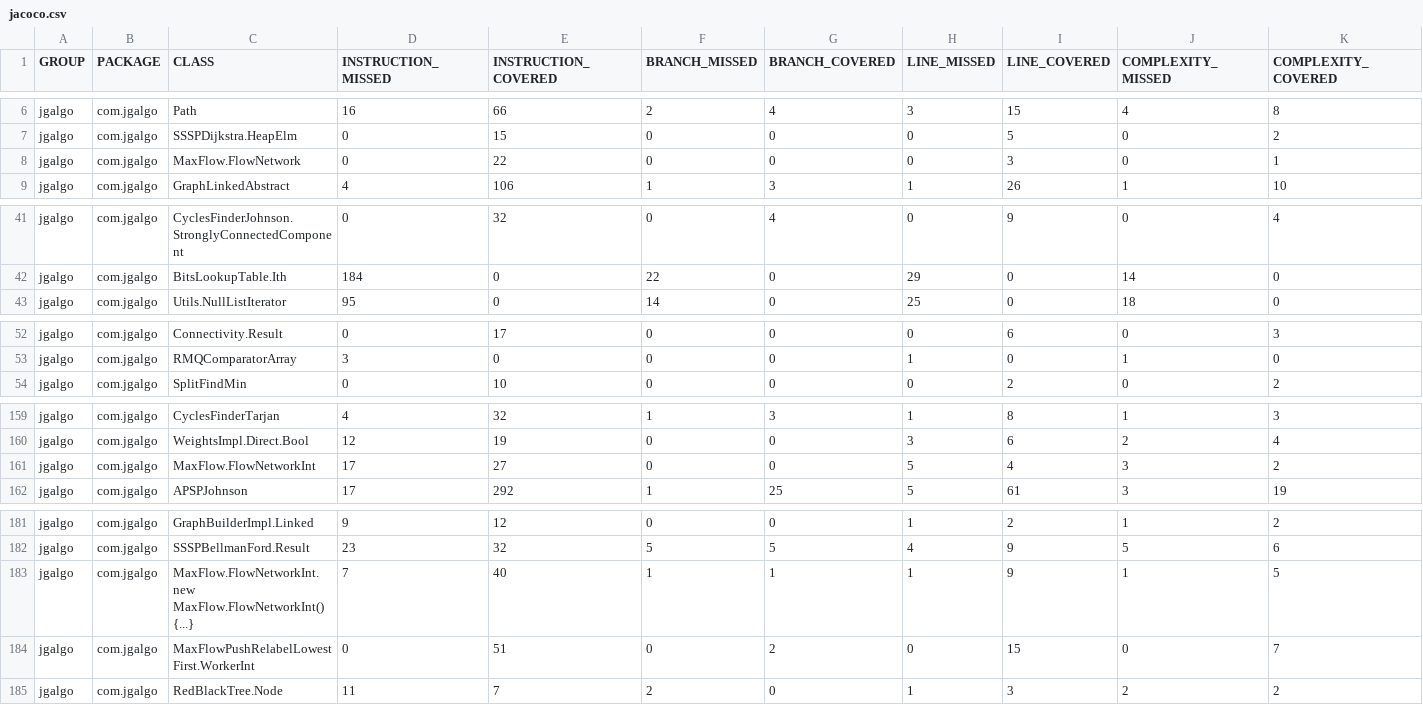
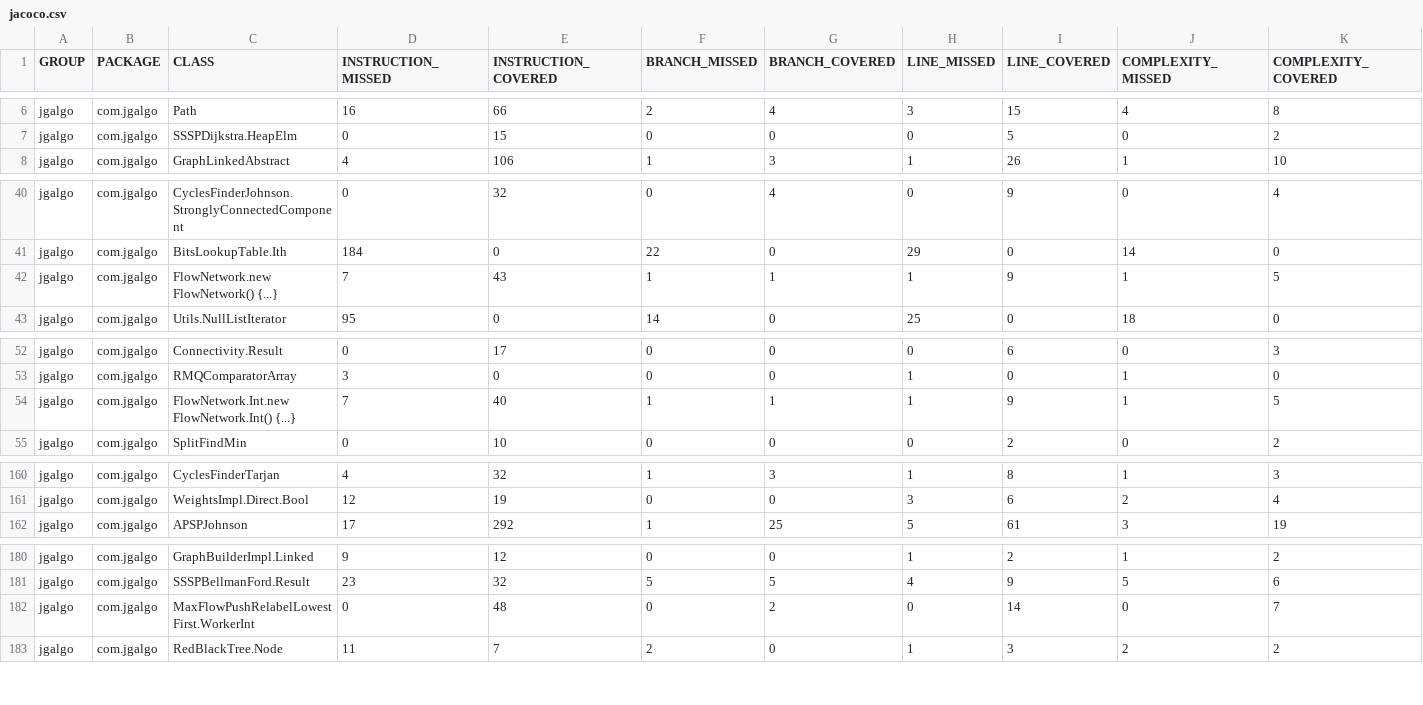
Before and after one commit to barakugav/JGAlgo, a CSV file: jacoco.csv, drawn as a sheet; only a part is shown, gaps mark what is left out; removed rows and columns are numbered as before the commit, all else as after; rows hold the shown columns only; the diff covers the shown part only; the diff names each change by its address in the sheet, - before the commit and + after, or states it on an @@ line.

Commit message:
Deploying to coverage from @ barakugav/JGAlgo@0e085abc000684ba8f03c21849ac2b17b0996cd3 🚀

```diff
--- a/jacoco.csv
+++ b/jacoco.csv
-row 8: jgalgo | com.jgalgo | MaxFlow.FlowNetwork | 0 | 22 | 0 | 0 | 0 | 3 | 0 | 1
+row 42: jgalgo | com.jgalgo | FlowNetwork.new FlowNetwork() {...} | 7 | 43 | 1 | 1 | 1 | 9 | 1 | 5
+row 54: jgalgo | com.jgalgo | FlowNetwork.Int.new FlowNetwork.Int() {...} | 7 | 40 | 1 | 1 | 1 | 9 | 1 | 5
-row 161: jgalgo | com.jgalgo | MaxFlow.FlowNetworkInt | 17 | 27 | 0 | 0 | 5 | 4 | 3 | 2
-row 183: jgalgo | com.jgalgo | MaxFlow.FlowNetworkInt.new MaxFlow.FlowNetworkInt() {...} | 7 | 40 | 1 | 1 | 1 | 9 | 1 | 5
-E182 (INSTRUCTION_COVERED): 51
+E182 (INSTRUCTION_COVERED): 48
-I182 (LINE_COVERED): 15
+I182 (LINE_COVERED): 14
```
Also changed, not shown: 2 added rows, 1 removed row and 18 edited cells elsewhere in this file, 49 other files.
